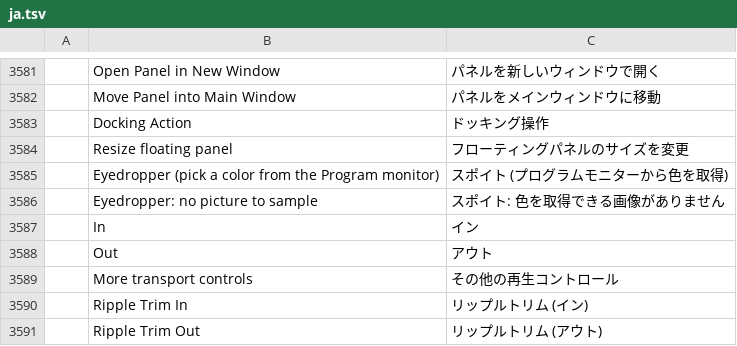
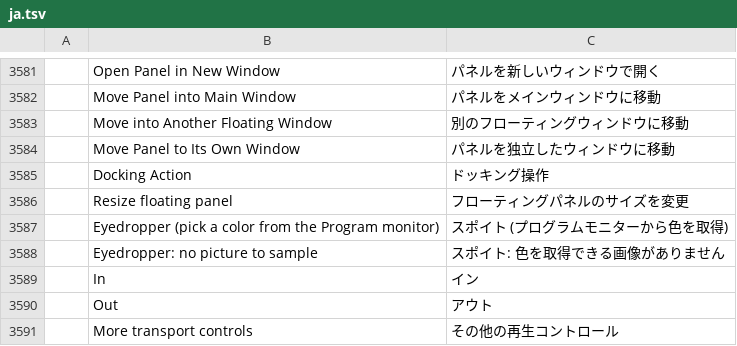
Before and after one commit to chenzhiyong0117/filmcraft, a TSV file: crates/ui-egui/src/i18n/ja.tsv, drawn as a sheet; only a part is shown, gaps mark what is left out; the shorter side is filled out with more unchanged rows.

Commit message:
feat(dock): merge floating panel windows into one native window

```diff
--- a/crates/ui-egui/src/i18n/ja.tsv
+++ b/crates/ui-egui/src/i18n/ja.tsv
@@ -3582,2 +3582,4 @@
 	Move Panel into Main Window	パネルをメインウィンドウに移動
+	Move into Another Floating Window	別のフローティングウィンドウに移動
+	Move Panel to Its Own Window	パネルを独立したウィンドウに移動
 	Docking Action	ドッキング操作
```
Also changed, not shown: crates/ui-egui/src/i18n/es.tsv, crates/ui-egui/src/i18n/zh-cn.tsv, 4 other files.
